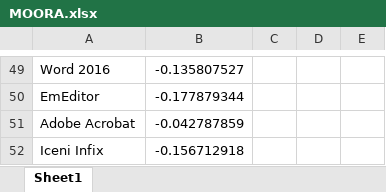
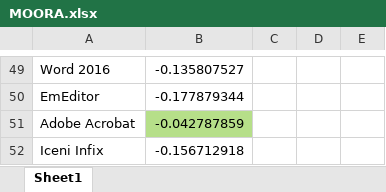
Before and after one commit to medmikk/TMPS, an Excel workbook: MOORA.xlsx, sheet Sheet1, drawn as a sheet; only a part is shown, gaps mark what is left out; values as stored, in another font and other column widths than the file's, no borders; conditional formats not drawn; the diff names each change by its address in the sheet, - before the commit and + after, or states it on an @@ line.

```diff
--- a/MOORA.xlsx (sheet Sheet1)
+++ b/MOORA.xlsx (sheet Sheet1)
-B51 fill: none
+B51 fill: #B6DF89
```
Also changed, not shown: ELECTRE.xlsx, TOPSIS.xlsx, 1 other file.
